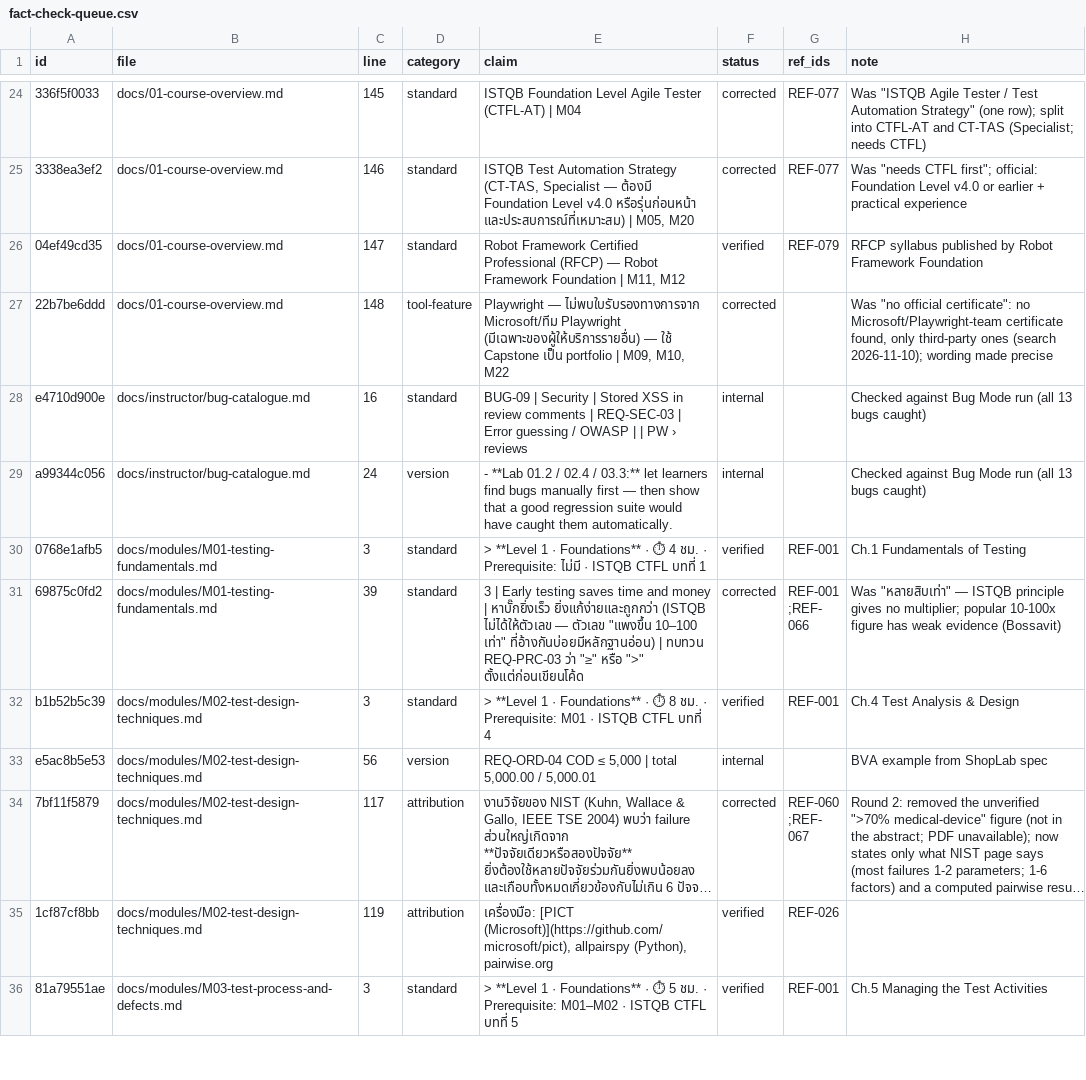
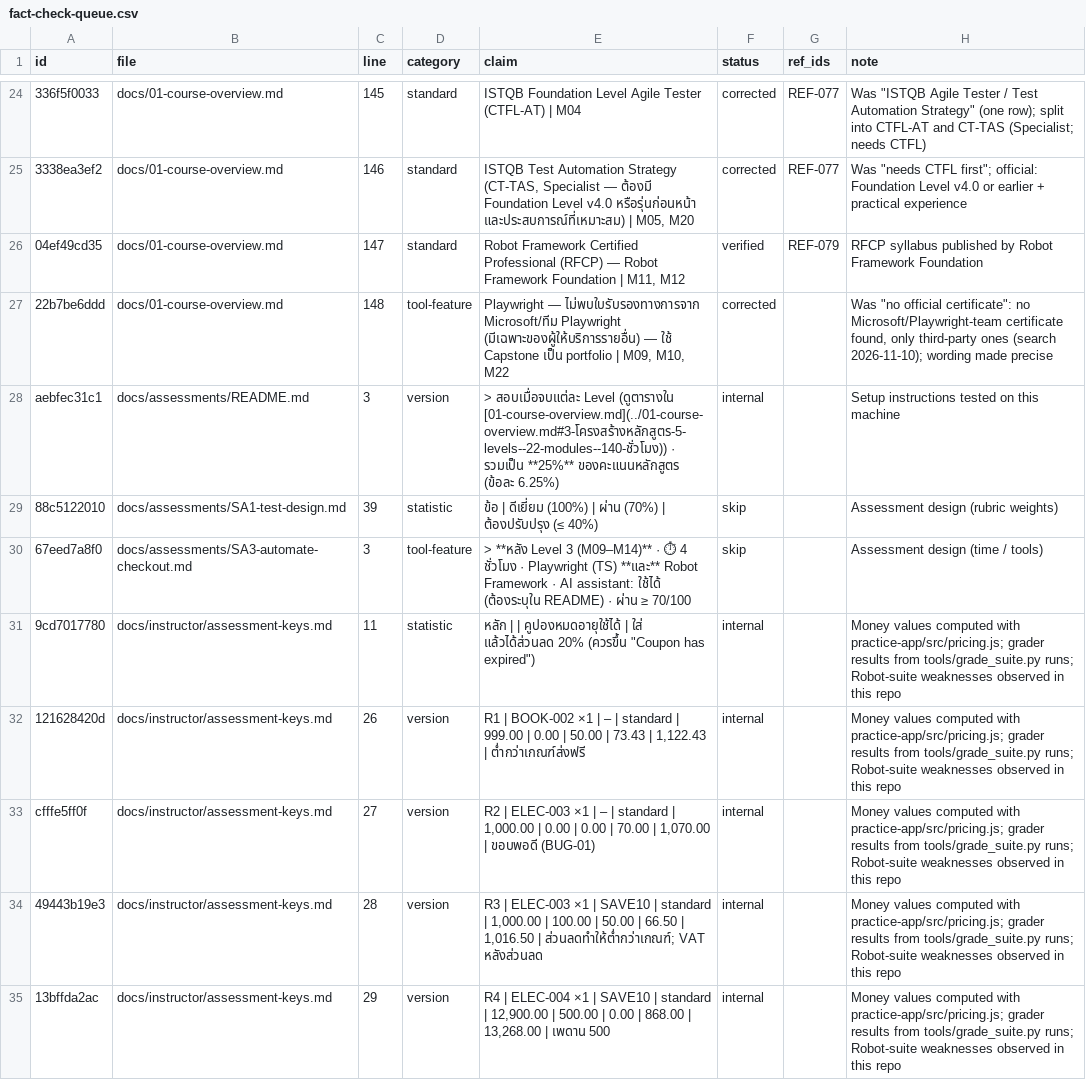
Before and after one commit to KerkaiwanMam/Lean-AutomteTest, a CSV file: 1. memory folder/fact-check-queue.csv, drawn as a sheet; only a part is shown, gaps mark what is left out; the shorter side is filled out with more unchanged rows; long unchanged cells end in …; the diff covers the shown part only; the diff names each change by its address in the sheet, - before the commit and + after, or states it on an @@ line.

```diff
--- a/1. memory folder/fact-check-queue.csv
+++ b/1. memory folder/fact-check-queue.csv
+row 28: aebfec31c1 | docs/assessments/README.md | 3 | version | > สอบเมื่อจบแต่ละ Level (ดูตารางใน [01-course-overview.md](../01-course-overview.md#3-โครงสร้างหลักสูตร-5-levels--22-modules--140-ชั่วโมง)) · รวมเป็น **25%** ของคะแนนหลักสูตร (ข้อละ 6.25%) | internal |  | Setup instructions tested on this machine
+row 29: 88c5122010 | docs/assessments/SA1-test-design.md | 39 | statistic | ข้อ | ดีเยี่ยม (100%) | ผ่าน (70%) | ต้องปรับปรุง (≤ 40%) | skip |  | Assessment design (rubric weights)
+row 30: 67eed7a8f0 | docs/assessments/SA3-automate-checkout.md | 3 | tool-feature | > **หลัง Level 3 (M09–M14)** · ⏱ 4 ชั่วโมง · Playwright (TS) **และ** Robot Framework · AI assistant: ใช้ได้ (ต้องระบุใน README) · ผ่าน ≥ 70/100 | skip |  | Assessment design (time / tools)
+row 31: 9cd7017780 | docs/instructor/assessment-keys.md | 11 | statistic | หลัก | | คูปองหมดอายุใช้ได้ | ใส่ แล้วได้ส่วนลด 20% (ควรขึ้น "Coupon has expired") | internal |  | Money values computed with practice-app/src/pricing.js; grader results from tools/grade_suite.py runs; Robot-suite weaknesses observed in this repo
+row 32: 121628420d | docs/instructor/assessment-keys.md | 26 | version | R1 | BOOK-002 ×1 | – | standard | 999.00 | 0.00 | 50.00 | 73.43 | 1,122.43 | ต่ำกว่าเกณฑ์ส่งฟรี | internal |  | Money values computed with practice-app/src/pricing.js; grader results from tools/grade_suite.py runs; Robot-suite weaknesses observed in this repo
+row 33: cfffe5ff0f | docs/instructor/assessment-keys.md | 27 | version | R2 | ELEC-003 ×1 | – | standard | 1,000.00 | 0.00 | 0.00 | 70.00 | 1,070.00 | ขอบพอดี (BUG-01) | internal |  | Money values computed with practice-app/src/pricing.js; grader results from tools/grade_suite.py runs; Robot-suite weaknesses observed in this repo
+row 34: 49443b19e3 | docs/instructor/assessment-keys.md | 28 | version | R3 | ELEC-003 ×1 | SAVE10 | standard | 1,000.00 | 100.00 | 50.00 | 66.50 | 1,016.50 | ส่วนลดทำให้ต่ำกว่าเกณฑ์; VAT หลังส่วนลด | internal |  | Money values computed with practice-app/src/pricing.js; grader results from tools/grade_suite.py runs; Robot-suite weaknesses observed in this repo
+row 35: 13bffda2ac | docs/instructor/assessment-keys.md | 29 | version | R4 | ELEC-004 ×1 | SAVE10 | standard | 12,900.00 | 500.00 | 0.00 | 868.00 | 13,268.00 | เพดาน 500 | internal |  | Money values computed with practice-app/src/pricing.js; grader results from tools/grade_suite.py runs; Robot-suite weaknesses observed in this repo
```
Also changed, not shown: 8 added rows and 3 edited cells elsewhere in this file, 1. memory folder/fact-check-verdicts.csv, 18 other files.
